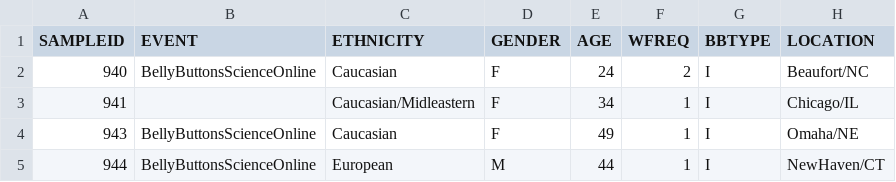
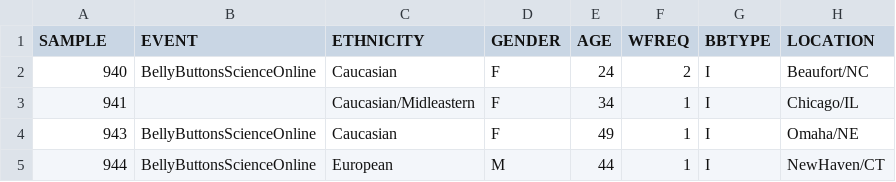
Before and after one commit to nhebert/Belly-Button, a CSV file: DataSets/belly_button_metadata.csv, drawn as a sheet; only a part is shown; the diff names each change by its address in the sheet, - before the commit and + after, or states it on an @@ line.

```diff
--- a/DataSets/belly_button_metadata.csv
+++ b/DataSets/belly_button_metadata.csv
-A1: SAMPLEID
+A1: SAMPLE
```
Also changed, not shown: 2 other files.
